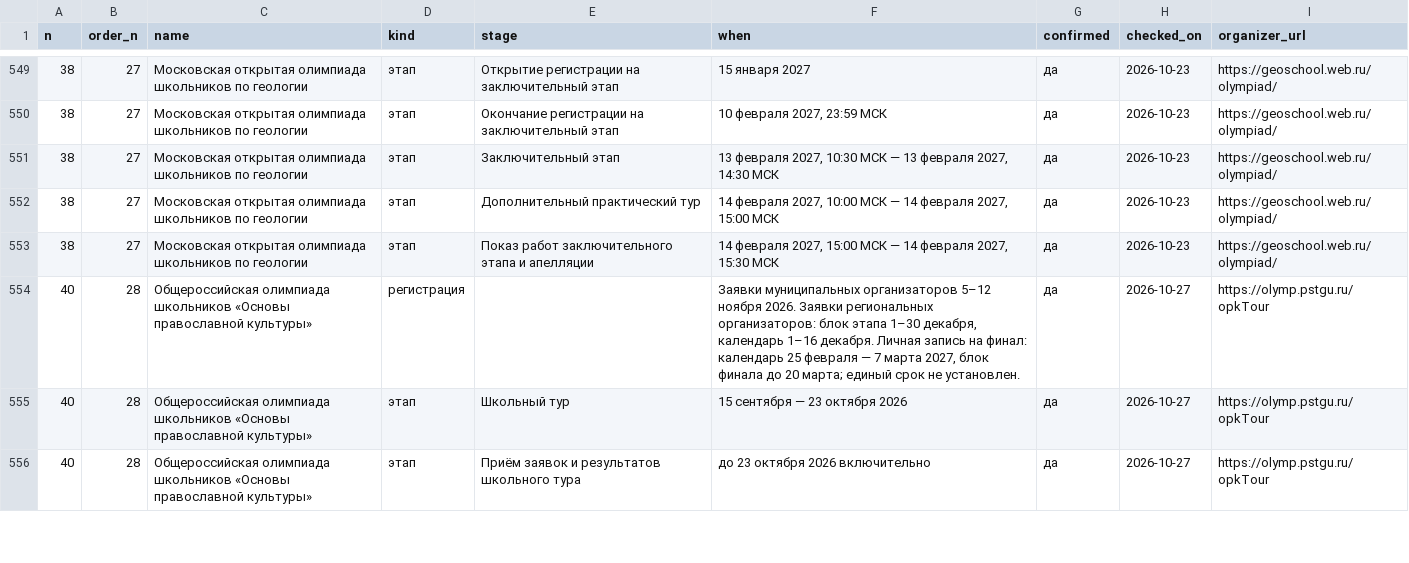
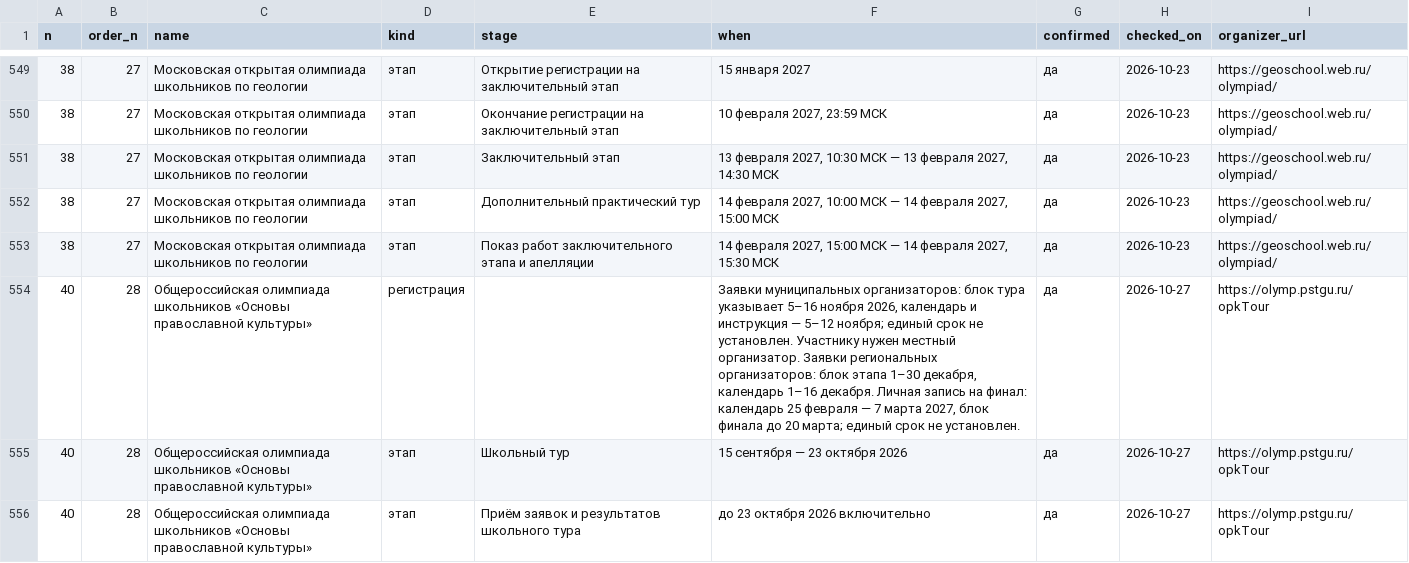
Before and after one commit to Cyberhand2/codolymp-opendata, a CSV file: schedule.csv, drawn as a sheet; only a part is shown, gaps mark what is left out; the diff covers the shown part only.

```diff
--- a/schedule.csv
+++ b/schedule.csv
@@ -553,3 +553,3 @@
 38,27,Московская открытая олимпиада школьников по геологии,этап,Показ работ заключительного этапа и апелляции,"14 февраля 2027, 15:00 МСК — 14 февраля 2027, 15:30 МСК",да,2026-10-23,https://geoschool.web.ru/olympiad/
-40,28,Общероссийская олимпиада школьников «Основы православной культуры»,регистрация,,"Заявки муниципальных организаторов 5–12 ноября 2026. Заявки региональных организаторов: блок этапа 1–30 декабря, календарь 1–16 декабря. Личная запись на финал: календарь 25 февраля — 7 марта 2027, блок финала до 20 марта; единый срок не установлен.",да,2026-10-27,https://olymp.pstgu.ru/opkTour
+40,28,Общероссийская олимпиада школьников «Основы православной культуры»,регистрация,,"Заявки муниципальных организаторов: блок тура указывает 5–16 ноября 2026, календарь и инструкция — 5–12 ноября; единый срок не установлен. Участнику нужен местный организатор. Заявки региональных организаторов: блок этапа 1–30 декабря, календарь 1–16 декабря. Личная запись на финал: календарь 25 февраля — 7 марта 2027, блок финала до 20 марта; единый срок не установлен.",да,2026-10-27,https://olymp.pstgu.ru/opkTour
 40,28,Общероссийская олимпиада школьников «Основы православной культуры»,этап,Школьный тур,15 сентября — 23 октября 2026,да,2026-10-27,https://olymp.pstgu.ru/opkTour
```
Also changed, not shown: 10 edited cells elsewhere in this file, 3 other files.
